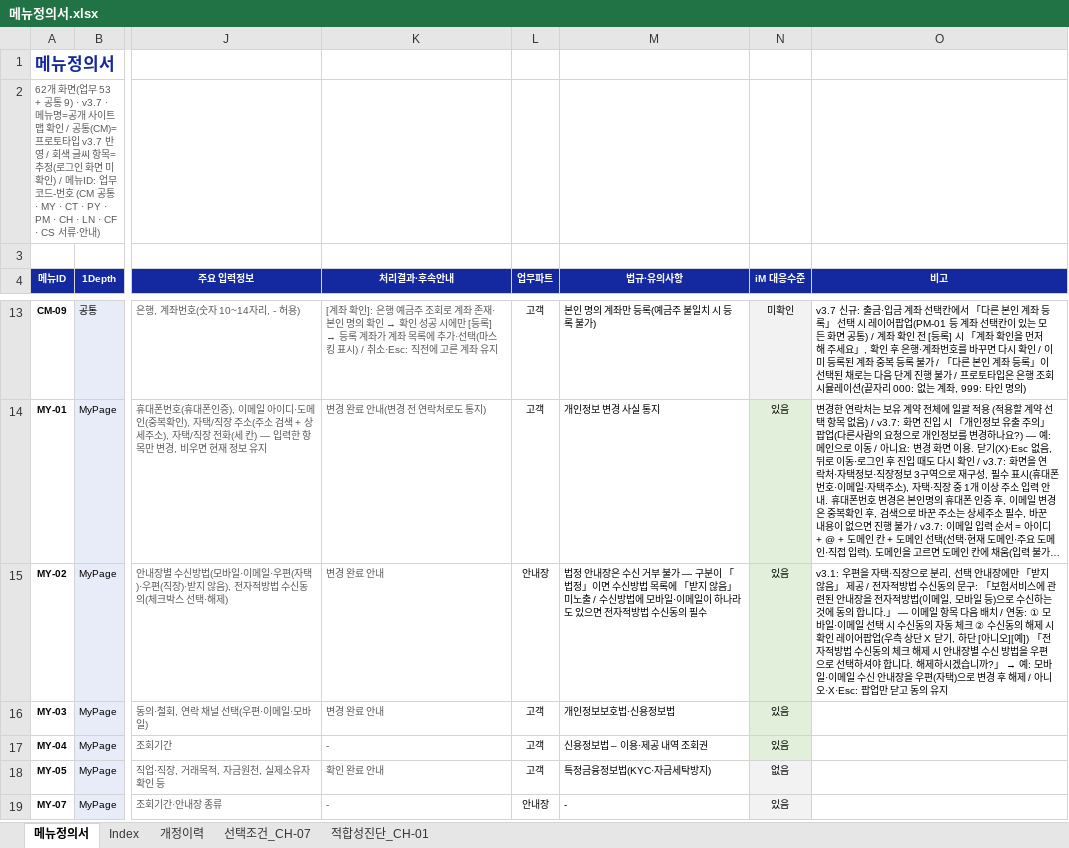
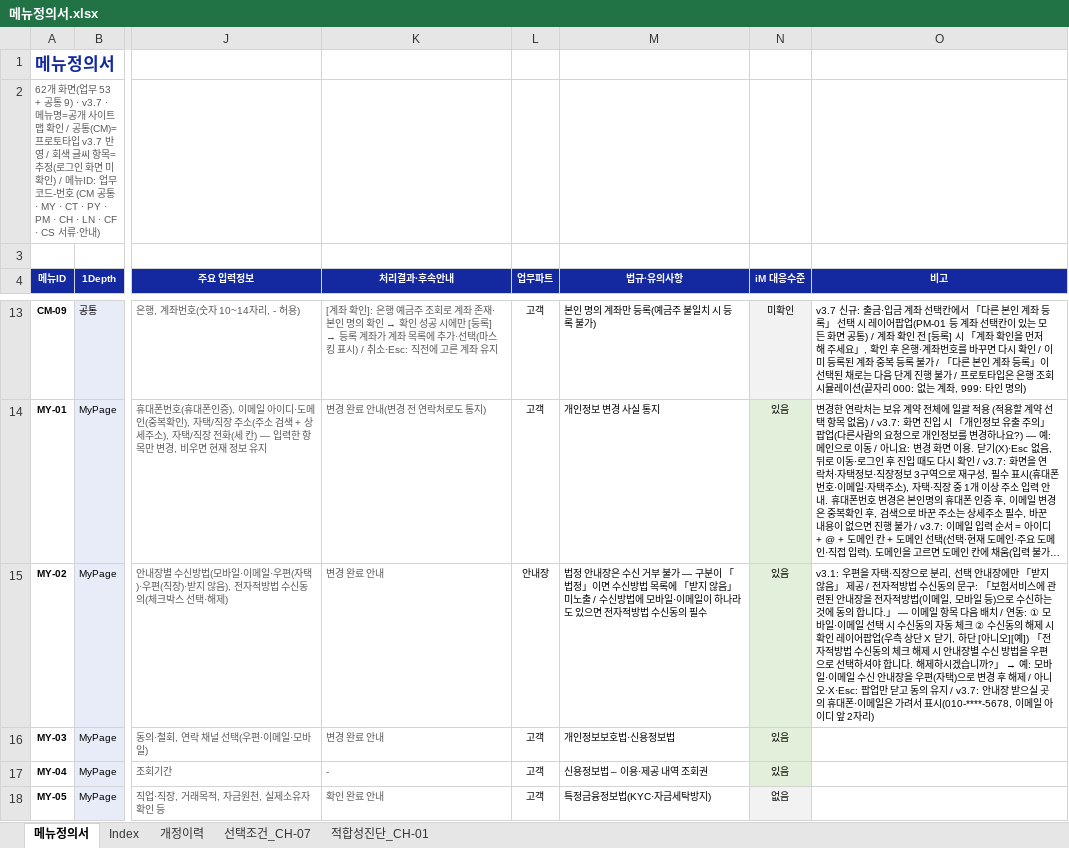
Before and after one commit to jongho-han/one-channel_v2, an Excel workbook: docs/메뉴정의서.xlsx, sheet 메뉴정의서, drawn as a sheet; only a part is shown, gaps mark what is left out; the shorter side is filled out with more unchanged rows; long unchanged cells end in …; values as stored, in another font and other column widths than the file's, no borders; the diff names each change by its address in the sheet, - before the commit and + after, or states it on an @@ line.

```diff
--- a/docs/메뉴정의서.xlsx (sheet 메뉴정의서)
+++ b/docs/메뉴정의서.xlsx (sheet 메뉴정의서)
-O15 (비고): …의 유지
+O15 (비고): …의 유지 / v3.7: 안내장 받으실 곳의 휴대폰·이메일은 가려서 표시(010-****-5678, 이메일 아이디 앞 2자리)
```
Also changed, not shown: sheet 개정이력, 7 other files.
